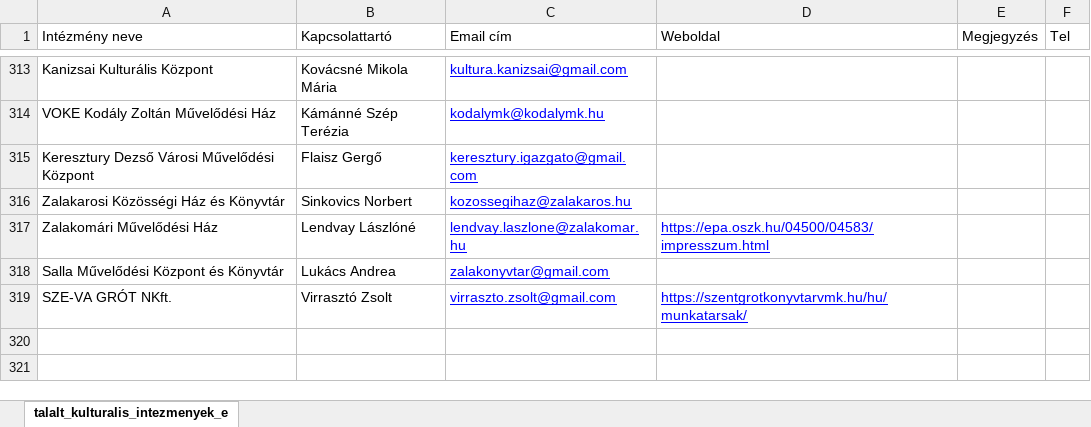
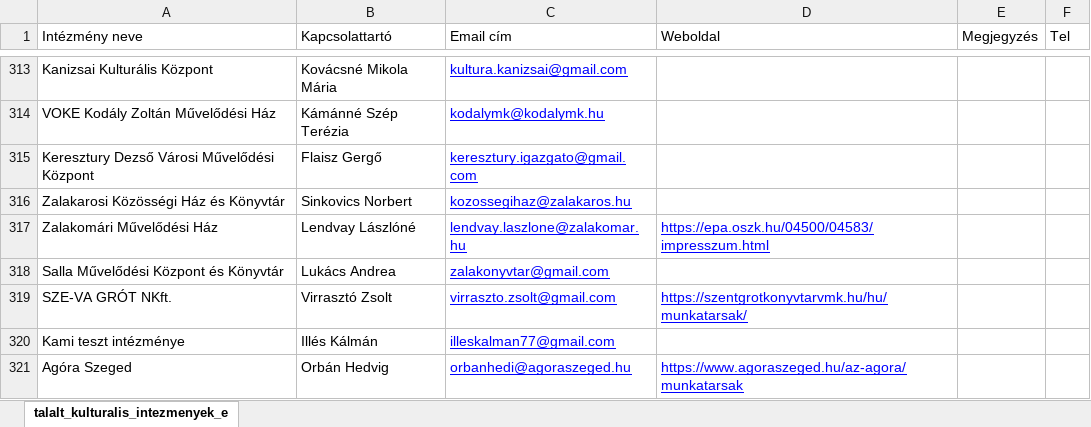
Before and after one commit to ikrex/kulturalisfelmeres, an Excel workbook: KulturhazakMailcimesLista.xlsx, sheet talalt_kulturalis_intezmenyek_e, drawn as a sheet; only a part is shown, gaps mark what is left out; values as stored, in another font and other column widths than the file's, no borders; the diff names each change by its address in the sheet, - before the commit and + after, or states it on an @@ line.

```diff
--- a/KulturhazakMailcimesLista.xlsx (sheet talalt_kulturalis_intezmenyek_e)
+++ b/KulturhazakMailcimesLista.xlsx (sheet talalt_kulturalis_intezmenyek_e)
+row 320: Kami teszt intézménye | Illés Kálmán | illeskalman77@gmail.com
+row 321: Agóra Szeged | Orbán Hedvig | orbanhedi@agoraszeged.hu | https://www.agoraszeged.hu/az-agora/munkatarsak
```
Also changed, not shown: KulturhazakMailcimesListaTeszt.xlsx, 31 other files.
